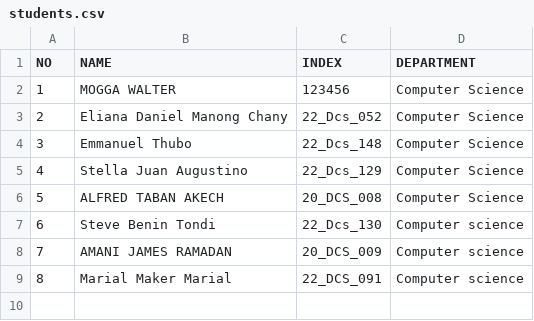
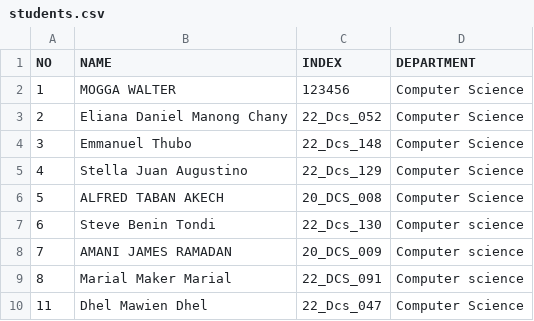
Before and after one commit to Adengden/OSP_Diploma_2026, a CSV file: students.csv, drawn as a sheet; the diff names each change by its address in the sheet, - before the commit and + after, or states it on an @@ line.

Commit message:
Update students.csv
11, Dhel Mawien Dhel, 22_Dcs_047, Computer Science

```diff
--- a/students.csv
+++ b/students.csv
+row 10: 11 | Dhel Mawien Dhel | 22_Dcs_047 | Computer Science
```
